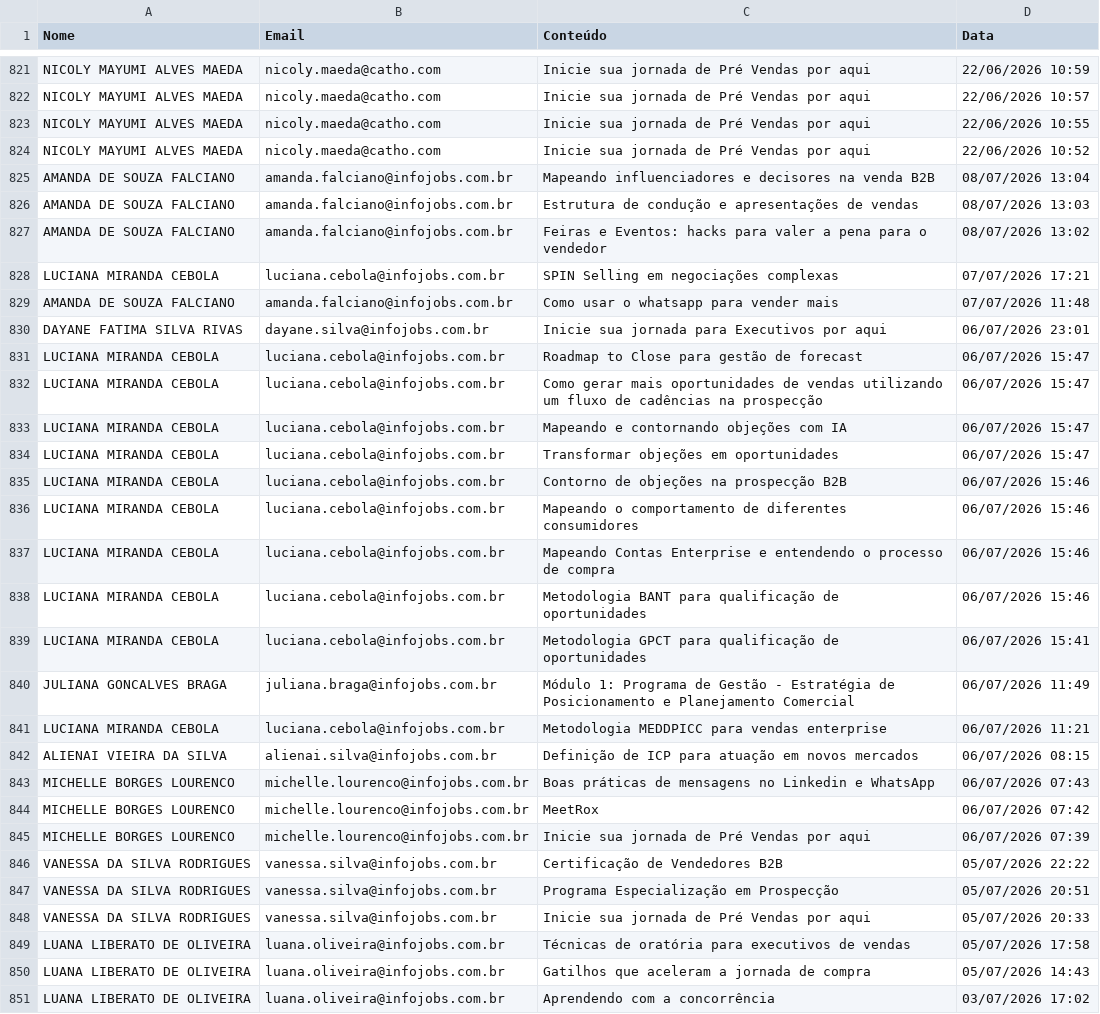
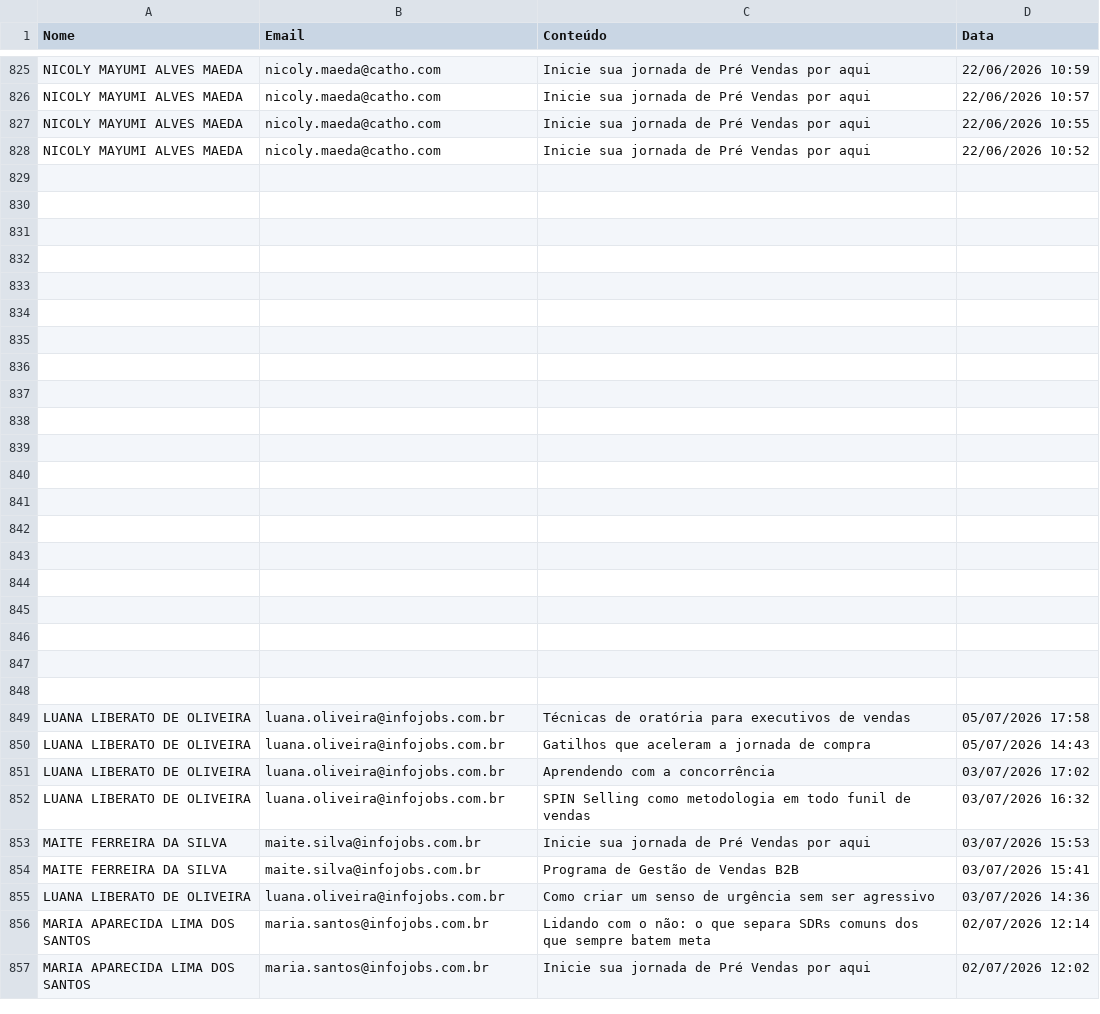
Before and after one commit to gabrielsbrasil/redarbor, a CSV file: data/redarbor.csv, drawn as a sheet; only a part is shown, gaps mark what is left out; the shorter side is filled out with more unchanged rows; the diff covers the shown part only.

Commit message:
Update redarbor.csv

```diff
--- a/data/redarbor.csv
+++ b/data/redarbor.csv
@@ -824,26 +828,22 @@ NICOLY MAYUMI ALVES MAEDA,nicoly.maeda@catho.com,Inicie sua jornada de Pré Vend
 NICOLY MAYUMI ALVES MAEDA,nicoly.maeda@catho.com,Inicie sua jornada de Pré Vendas por aqui,22/06/2026 10:52
-AMANDA DE SOUZA FALCIANO,amanda.falciano@infojobs.com.br,Mapeando influenciadores e decisores na venda B2B,08/07/2026 13:04
-AMANDA DE SOUZA FALCIANO,amanda.falciano@infojobs.com.br,Estrutura de condução e apresentações de vendas,08/07/2026 13:03
-AMANDA DE SOUZA FALCIANO,amanda.falciano@infojobs.com.br,Feiras e Eventos: hacks para valer a pena para o vendedor,08/07/2026 13:02
-LUCIANA MIRANDA CEBOLA,luciana.cebola@infojobs.com.br,SPIN Selling em negociações complexas,07/07/2026 17:21
-AMANDA DE SOUZA FALCIANO,amanda.falciano@infojobs.com.br,Como usar o whatsapp para vender mais,07/07/2026 11:48
-DAYANE FATIMA SILVA RIVAS,dayane.silva@infojobs.com.br,Inicie sua jornada para Executivos por aqui,06/07/2026 23:01
-LUCIANA MIRANDA CEBOLA,luciana.cebola@infojobs.com.br,Roadmap to Close para gestão de forecast,06/07/2026 15:47
-LUCIANA MIRANDA CEBOLA,luciana.cebola@infojobs.com.br,Como gerar mais oportunidades de vendas utilizando um fluxo de cadências na prospecção,06/07/2026 15:47
-LUCIANA MIRANDA CEBOLA,luciana.cebola@infojobs.com.br,Mapeando e contornando objeções com IA,06/07/2026 15:47
-LUCIANA MIRANDA CEBOLA,luciana.cebola@infojobs.com.br,Transformar objeções em oportunidades,06/07/2026 15:47
-LUCIANA MIRANDA CEBOLA,luciana.cebola@infojobs.com.br,Contorno de objeções na prospecção B2B,06/07/2026 15:46
-LUCIANA MIRANDA CEBOLA,luciana.cebola@infojobs.com.br,Mapeando o comportamento de diferentes consumidores,06/07/2026 15:46
-LUCIANA MIRANDA CEBOLA,luciana.cebola@infojobs.com.br,Mapeando Contas Enterprise e entendendo o processo de compra,06/07/2026 15:46
-LUCIANA MIRANDA CEBOLA,luciana.cebola@infojobs.com.br,Metodologia BANT para qualificação de oportunidades,06/07/2026 15:46
-LUCIANA MIRANDA CEBOLA,luciana.cebola@infojobs.com.br,Metodologia GPCT para qualificação de oportunidades,06/07/2026 15:41
-JULIANA GONCALVES BRAGA,juliana.braga@infojobs.com.br,Módulo 1: Programa de Gestão - Estratégia de Posicionamento e Planejamento Comercial,06/07/2026 11:49
-LUCIANA MIRANDA CEBOLA,luciana.cebola@infojobs.com.br,Metodologia MEDDPICC para vendas enterprise,06/07/2026 11:21
-ALIENAI VIEIRA DA SILVA,alienai.silva@infojobs.com.br,Definição de ICP para atuação em novos mercados,06/07/2026 08:15
-MICHELLE BORGES LOURENCO,michelle.lourenco@infojobs.com.br,Boas práticas de mensagens no Linkedin e WhatsApp,06/07/2026 07:43
-MICHELLE BORGES LOURENCO,michelle.lourenco@infojobs.com.br,MeetRox,06/07/2026 07:42
-MICHELLE BORGES LOURENCO,michelle.lourenco@infojobs.com.br,Inicie sua jornada de Pré Vendas por aqui,06/07/2026 07:39
-VANESSA DA SILVA RODRIGUES,vanessa.silva@infojobs.com.br,Certificação de Vendedores B2B,05/07/2026 22:22
-VANESSA DA SILVA RODRIGUES,vanessa.silva@infojobs.com.br,Programa Especialização em Prospecção,05/07/2026 20:51
-VANESSA DA SILVA RODRIGUES,vanessa.silva@infojobs.com.br,Inicie sua jornada de Pré Vendas por aqui,05/07/2026 20:33
+,,,
+,,,
+,,,
+,,,
+,,,
+,,,
+,,,
+,,,
+,,,
+,,,
+,,,
+,,,
+,,,
+,,,
+,,,
+,,,
+,,,
+,,,
+,,,
+,,,
 LUANA LIBERATO DE OLIVEIRA,luana.oliveira@infojobs.com.br,Técnicas de oratória para executivos de vendas,05/07/2026 17:58
```
Also changed, not shown: 4 added rows and 4 edited cells elsewhere in this file.
